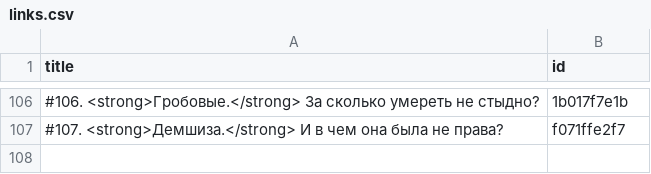
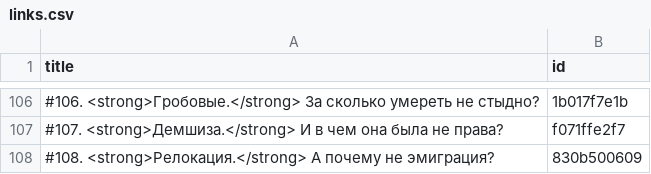
Before and after one commit to dmitriev-alex/signal-archive, a CSV file: _data/links.csv, drawn as a sheet; only a part is shown, gaps mark what is left out; the diff names each change by its address in the sheet, - before the commit and + after, or states it on an @@ line.

Commit message:
Update links.csv

```diff
--- a/_data/links.csv
+++ b/_data/links.csv
+row 108: #108. <strong>Релокация.</strong> А почему не эмиграция? | 830b500609
```
